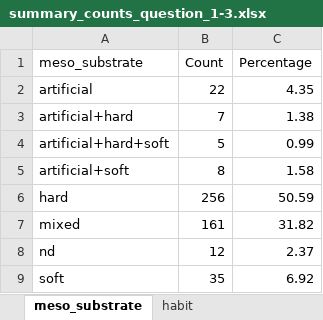
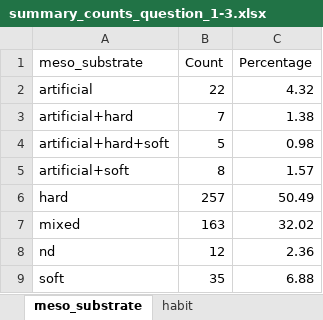
Before and after one commit to CCampanini/Campanini_et_al-Peering_into_the_twilight_mesophotic_systematic_literature_review, an Excel workbook: Extracted_data_analysis/temperate/Output-Transformed_data/summary_counts_question_1-3.xlsx, sheet meso_substrate, drawn as a sheet; values as stored, in another font and other column widths than the file's, no borders; the diff names each change by its address in the sheet, - before the commit and + after, or states it on an @@ line.

```diff
--- a/Extracted_data_analysis/temperate/Output-Transformed_data/summary_counts_question_1-3.xlsx (sheet meso_substrate)
+++ b/Extracted_data_analysis/temperate/Output-Transformed_data/summary_counts_question_1-3.xlsx (sheet meso_substrate)
-C2 (Percentage): 4.35
+C2 (Percentage): 4.32
-C4 (Percentage): 0.99
+C4 (Percentage): 0.98
-C5 (Percentage): 1.58
+C5 (Percentage): 1.57
-B6 (Count): 256
+B6 (Count): 257
-C6 (Percentage): 50.59
+C6 (Percentage): 50.49
-B7 (Count): 161
+B7 (Count): 163
-C7 (Percentage): 31.82
+C7 (Percentage): 32.02
-C8 (Percentage): 2.37
+C8 (Percentage): 2.36
-C9 (Percentage): 6.92
+C9 (Percentage): 6.88
```
Also changed, not shown: sheet indicators, sheet collectedDataType, sheet taxonomicTargetLevel, sheet molecularAnalyses, sheet environmentalPosition, sheet observationalORexperimental, 1 more sheet, Extracted_data_analysis/temperate/Output-Transformed_data/sampling_unit_tot.xlsx, Extracted_data_analysis/temperate/Output-Transformed_data/summary_counts_question_4.xlsx, 28 other files.
